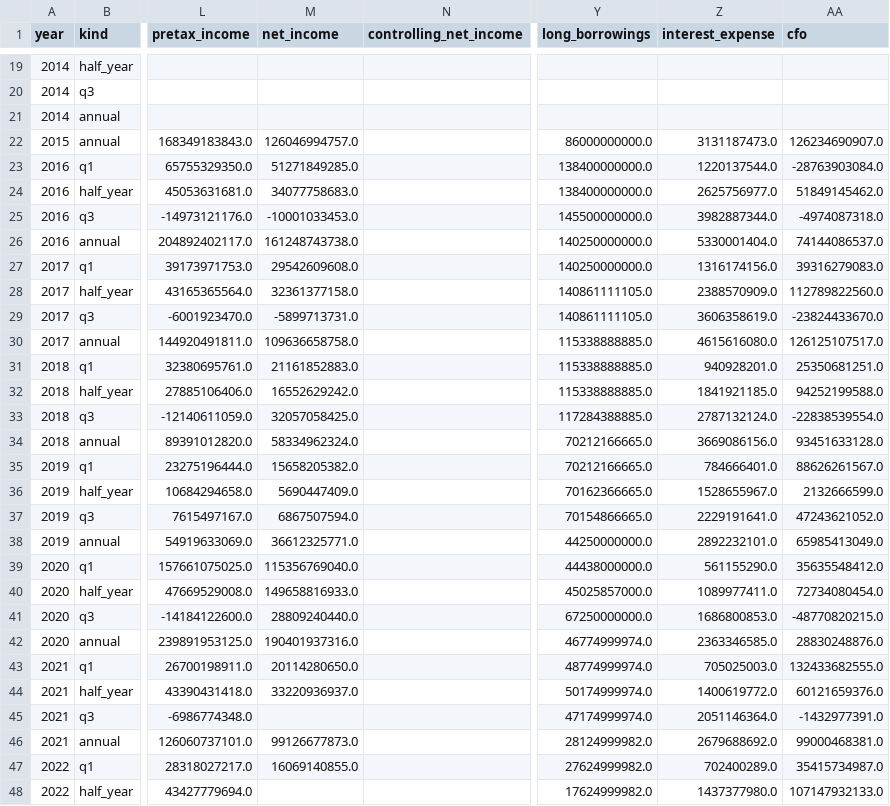
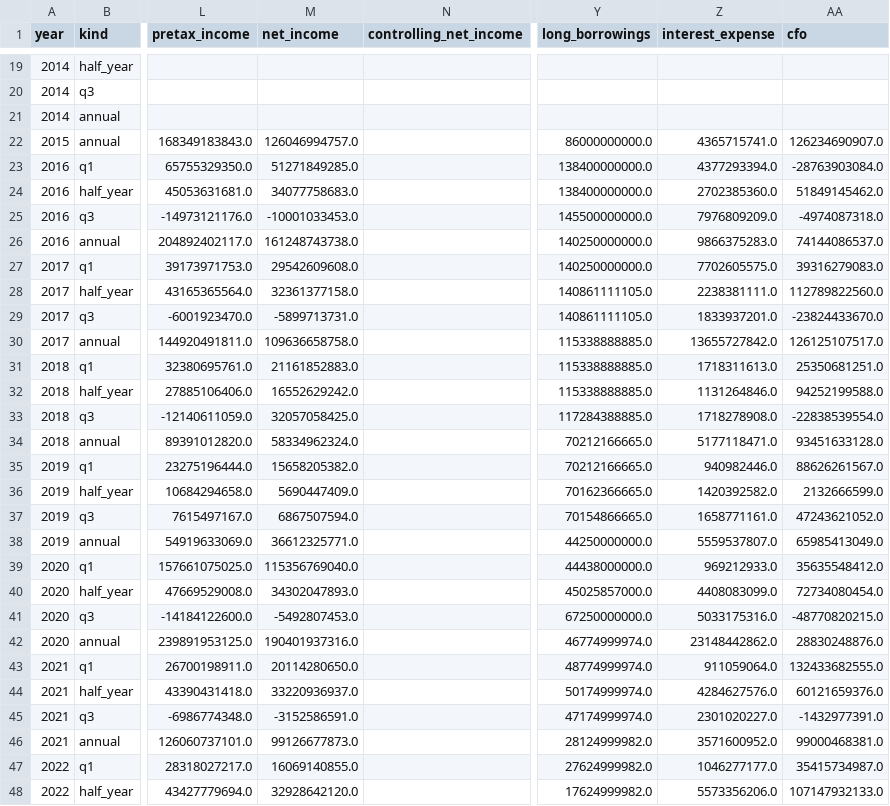
Before and after one commit to HSC-Class01/SH_YuhanCo, a CSV file: dashboard/data/financials.csv, drawn as a sheet; only a part is shown, gaps mark what is left out; the diff covers the shown part only; the diff names each change by its address in the sheet, - before the commit and + after, or states it on an @@ line.

```diff
--- a/dashboard/data/financials.csv
+++ b/dashboard/data/financials.csv
-Z22 (interest_expense): 3131187473.0
+Z22 (interest_expense): 4365715741.0
-Z23 (interest_expense): 1220137544.0
+Z23 (interest_expense): 4377293394.0
-Z24 (interest_expense): 2625756977.0
+Z24 (interest_expense): 2702385360.0
-Z25 (interest_expense): 3982887344.0
+Z25 (interest_expense): 7976809209.0
-Z26 (interest_expense): 5330001404.0
+Z26 (interest_expense): 9866375283.0
-Z27 (interest_expense): 1316174156.0
+Z27 (interest_expense): 7702605575.0
-Z28 (interest_expense): 2388570909.0
+Z28 (interest_expense): 2238381111.0
-Z29 (interest_expense): 3606358619.0
+Z29 (interest_expense): 1833937201.0
-Z30 (interest_expense): 4615616080.0
+Z30 (interest_expense): 13655727842.0
-Z31 (interest_expense): 940928201.0
+Z31 (interest_expense): 1718311613.0
-Z32 (interest_expense): 1841921185.0
+Z32 (interest_expense): 1131264846.0
-Z33 (interest_expense): 2787132124.0
+Z33 (interest_expense): 1718278908.0
-Z34 (interest_expense): 3669086156.0
+Z34 (interest_expense): 5177118471.0
-Z35 (interest_expense): 784666401.0
+Z35 (interest_expense): 940982446.0
-Z36 (interest_expense): 1528655967.0
+Z36 (interest_expense): 1420392582.0
-Z37 (interest_expense): 2229191641.0
+Z37 (interest_expense): 1658771161.0
-Z38 (interest_expense): 2892232101.0
+Z38 (interest_expense): 5559537807.0
-Z39 (interest_expense): 561155290.0
+Z39 (interest_expense): 969212933.0
-M40 (net_income): 149658816933.0
+M40 (net_income): 34302047893.0
-Z40 (interest_expense): 1089977411.0
+Z40 (interest_expense): 4408083099.0
-M41 (net_income): 28809240440.0
+M41 (net_income): -5492807453.0
-Z41 (interest_expense): 1686800853.0
+Z41 (interest_expense): 5033175316.0
-Z42 (interest_expense): 2363346585.0
+Z42 (interest_expense): 23148442862.0
-Z43 (interest_expense): 705025003.0
+Z43 (interest_expense): 911059064.0
-Z44 (interest_expense): 1400619772.0
+Z44 (interest_expense): 4284627576.0
-M45 (net_income): (empty)
+M45 (net_income): -3152586591.0
-Z45 (interest_expense): 2051146364.0
+Z45 (interest_expense): 2301020227.0
-Z46 (interest_expense): 2679688692.0
+Z46 (interest_expense): 3571600952.0
-Z47 (interest_expense): 702400289.0
+Z47 (interest_expense): 1046277177.0
-M48 (net_income): (empty)
+M48 (net_income): 32928642120.0
-Z48 (interest_expense): 1437377980.0
+Z48 (interest_expense): 5573356206.0
```
Also changed, not shown: 28 edited cells elsewhere in this file, dashboard/data/ratios.csv, data/financials.csv, 3 other files.
